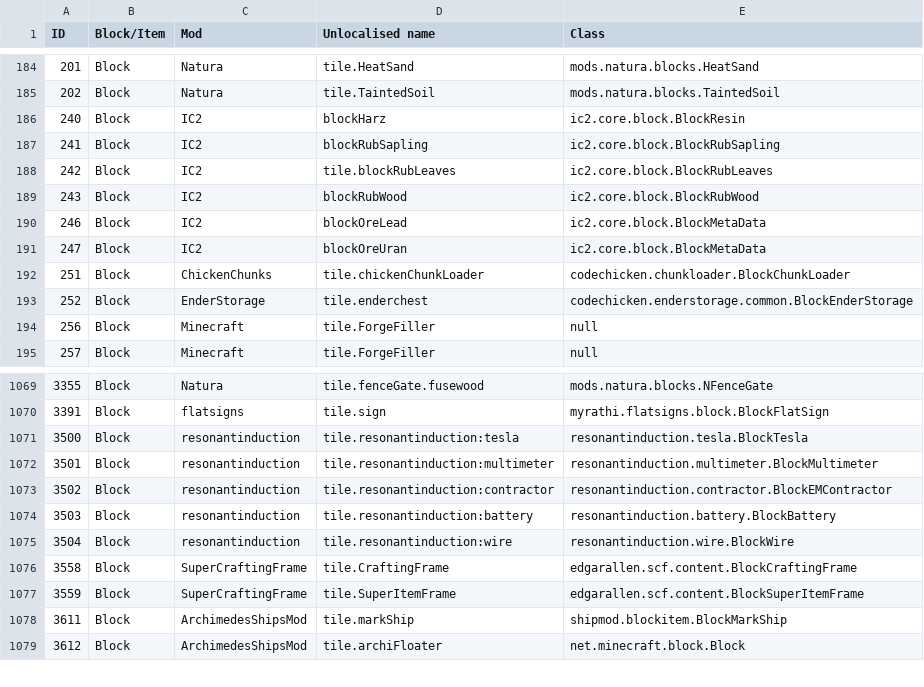
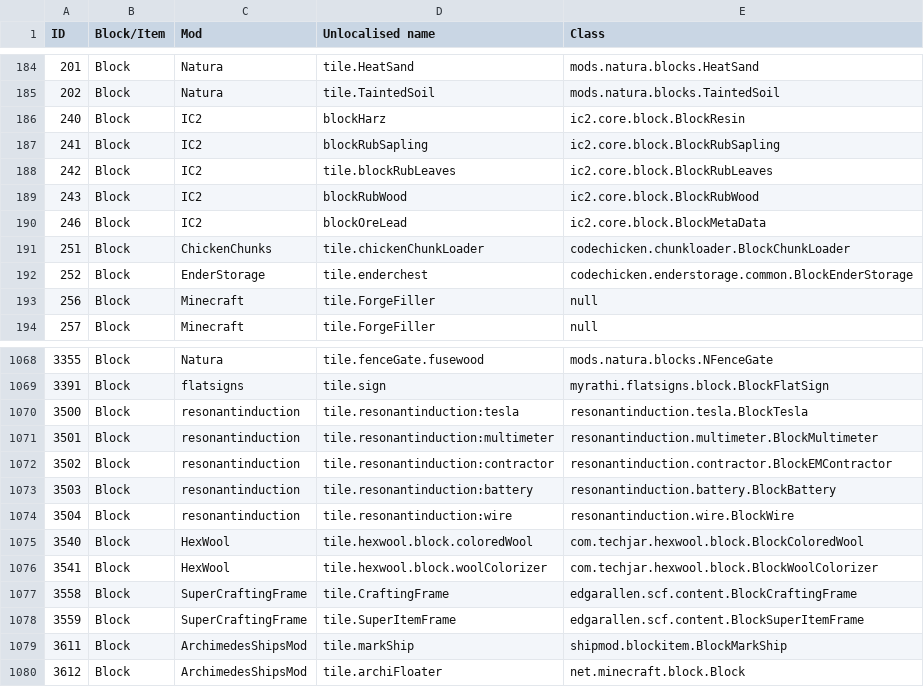
Before and after one commit to KirinDave/ResonantRise, a CSV file: IDMaps/item.csv, drawn as a sheet; only a part is shown, gaps mark what is left out; removed rows and columns are numbered as before the commit, all else as after; the diff names each change by its address in the sheet, - before the commit and + after, or states it on an @@ line.

Commit message:
Emergency patch to correctly implement HexWool support
tl;dr: I suddenly realised it wasn't installed correctly and quickly fixed it.

```diff
--- a/IDMaps/item.csv
+++ b/IDMaps/item.csv
-row 191: 247 | Block | IC2 | blockOreUran | ic2.core.block.BlockMetaData
+row 1075: 3540 | Block | HexWool | tile.hexwool.block.coloredWool | com.techjar.hexwool.block.BlockColoredWool
+row 1076: 3541 | Block | HexWool | tile.hexwool.block.woolColorizer | com.techjar.hexwool.block.BlockWoolColorizer
```
Also changed, not shown: 2 other files.
